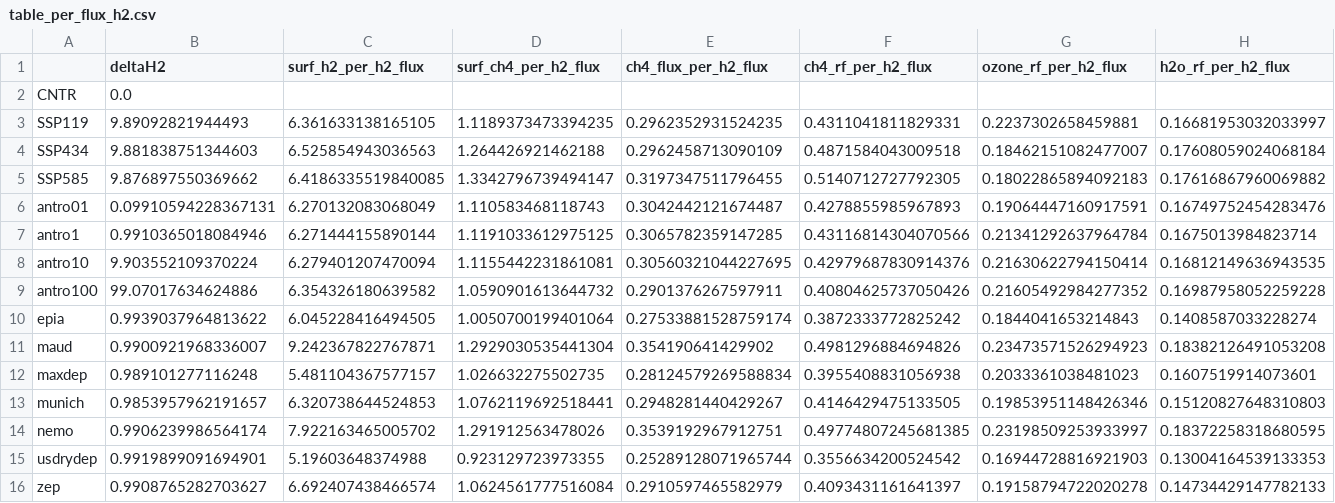
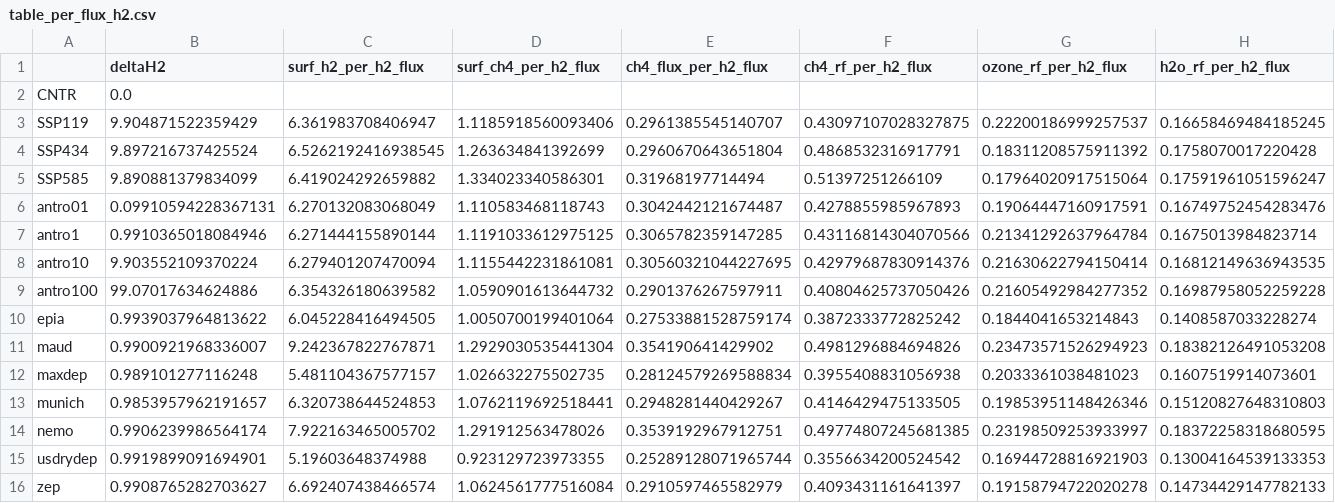
Before and after one commit to ragnhibs/Hydrogen_GWP_avi_sensitivity, a CSV file: output/table_per_flux_h2.csv, drawn as a sheet; only a part is shown; the diff names each change by its address in the sheet, - before the commit and + after, or states it on an @@ line.

```diff
--- a/output/table_per_flux_h2.csv
+++ b/output/table_per_flux_h2.csv
-B3 (deltaH2): 9.89092821944493
+B3 (deltaH2): 9.904871522359429
-C3 (surf_h2_per_h2_flux): 6.361633138165105
+C3 (surf_h2_per_h2_flux): 6.361983708406947
-D3 (surf_ch4_per_h2_flux): 1.1189373473394235
+D3 (surf_ch4_per_h2_flux): 1.1185918560093406
-E3 (ch4_flux_per_h2_flux): 0.2962352931524235
+E3 (ch4_flux_per_h2_flux): 0.2961385545140707
-F3 (ch4_rf_per_h2_flux): 0.4311041811829331
+F3 (ch4_rf_per_h2_flux): 0.43097107028327875
-G3 (ozone_rf_per_h2_flux): 0.2237302658459881
+G3 (ozone_rf_per_h2_flux): 0.22200186999257537
-H3 (h2o_rf_per_h2_flux): 0.16681953032033997
+H3 (h2o_rf_per_h2_flux): 0.16658469484185245
-B4 (deltaH2): 9.881838751344603
+B4 (deltaH2): 9.897216737425524
-C4 (surf_h2_per_h2_flux): 6.525854943036563
+C4 (surf_h2_per_h2_flux): 6.5262192416938545
-D4 (surf_ch4_per_h2_flux): 1.264426921462188
+D4 (surf_ch4_per_h2_flux): 1.263634841392699
-E4 (ch4_flux_per_h2_flux): 0.2962458713090109
+E4 (ch4_flux_per_h2_flux): 0.2960670643651804
-F4 (ch4_rf_per_h2_flux): 0.4871584043009518
+F4 (ch4_rf_per_h2_flux): 0.4868532316917791
-G4 (ozone_rf_per_h2_flux): 0.18462151082477007
+G4 (ozone_rf_per_h2_flux): 0.18311208575911392
-H4 (h2o_rf_per_h2_flux): 0.17608059024068184
+H4 (h2o_rf_per_h2_flux): 0.1758070017220428
-B5 (deltaH2): 9.876897550369662
+B5 (deltaH2): 9.890881379834099
-C5 (surf_h2_per_h2_flux): 6.4186335519840085
+C5 (surf_h2_per_h2_flux): 6.419024292659882
-D5 (surf_ch4_per_h2_flux): 1.3342796739494147
+D5 (surf_ch4_per_h2_flux): 1.334023340586301
-E5 (ch4_flux_per_h2_flux): 0.3197347511796455
+E5 (ch4_flux_per_h2_flux): 0.31968197714494
-F5 (ch4_rf_per_h2_flux): 0.5140712727792305
+F5 (ch4_rf_per_h2_flux): 0.51397251266109
-G5 (ozone_rf_per_h2_flux): 0.18022865894092183
+G5 (ozone_rf_per_h2_flux): 0.17964020917515064
-H5 (h2o_rf_per_h2_flux): 0.17616867960069882
+H5 (h2o_rf_per_h2_flux): 0.17591961051596247
```
Also changed, not shown: input_ssp/OSLOCTM3-emi_burden-H2.csv, output/table_budget_ch4.csv, 20 other files.
